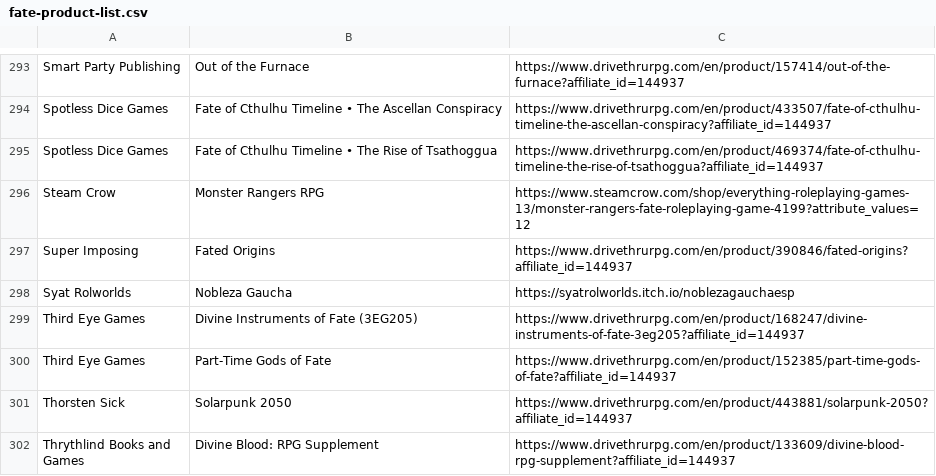
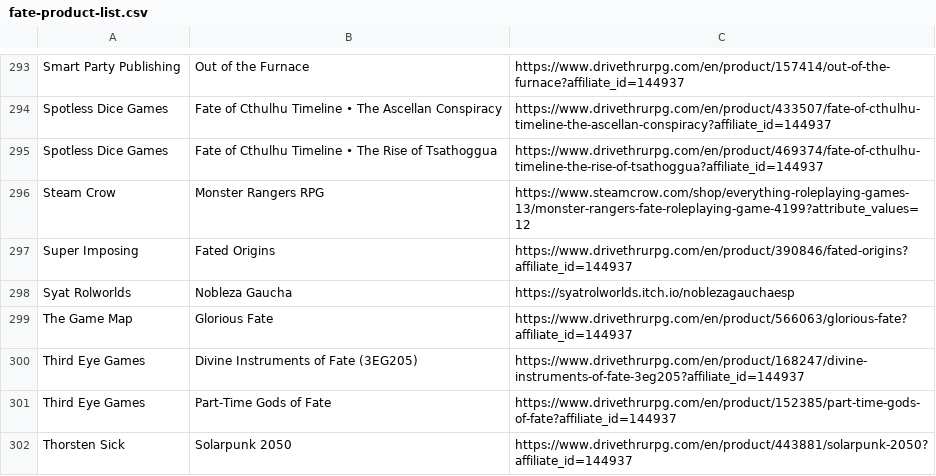
Before and after one commit to fate-srd/fate-product-list, a CSV file: fate-product-list.csv, drawn as a sheet; only a part is shown, gaps mark what is left out; the shorter side is filled out with more unchanged rows.

Commit message:
glorious fate

```diff
--- a/fate-product-list.csv
+++ b/fate-product-list.csv
@@ -298,2 +298,3 @@ Super Imposing, Fated Origins,https://www.drivethrurpg.com/en/product/390846/fat
 Syat Rolworlds,Nobleza Gaucha,https://syatrolworlds.itch.io/noblezagauchaesp
+The Game Map, Glorious Fate, https://www.drivethrurpg.com/en/product/566063/glorious-fate?affiliate_id=144937
 Third Eye Games,Divine Instruments of Fate (3EG205),https://www.drivethrurpg.com/en/product/168247/divine-instruments-of-fate-3eg205?affiliate_id=144937
```
